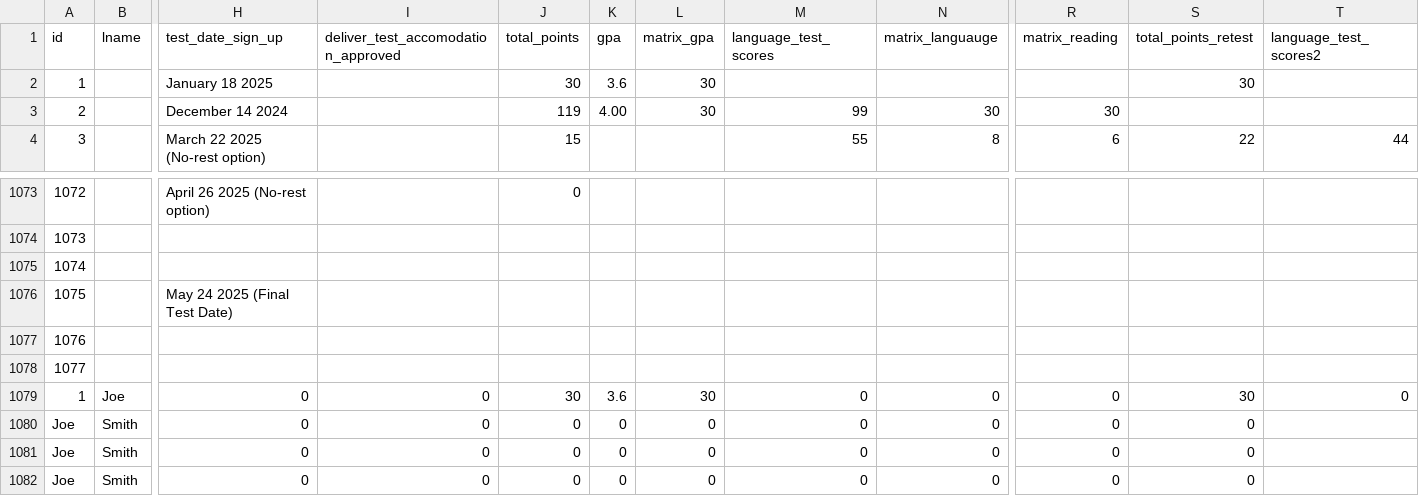
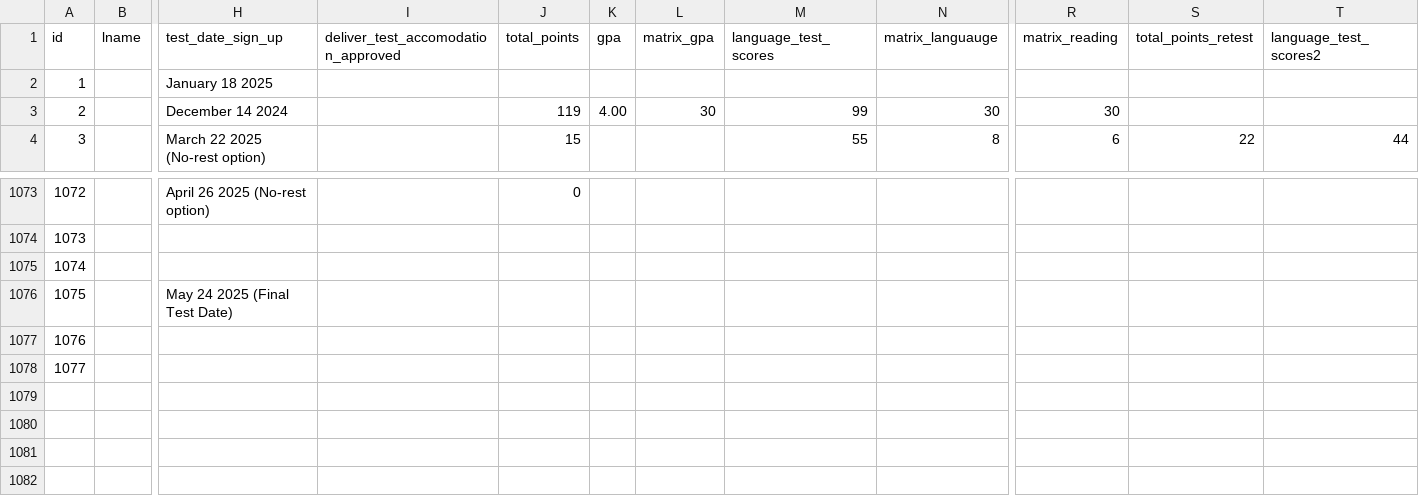
Before and after one commit to rss5799/Admissions-Management-System, a CSV file: data/updated_schoolmint.csv, drawn as a sheet; only a part is shown, gaps mark what is left out; rows hold the shown columns only; the diff names each change by its address in the sheet, - before the commit and + after, or states it on an @@ line.

```diff
--- a/data/updated_schoolmint.csv
+++ b/data/updated_schoolmint.csv
-J2 (total_points): 30
+J2 (total_points): (empty)
-K2 (gpa): 3.6
+K2 (gpa): (empty)
-L2 (matrix_gpa): 30
+L2 (matrix_gpa): (empty)
-S2 (total_points_retest): 30
+S2 (total_points_retest): (empty)
-row 1079: 1 | Joe | 0 | 0 | 30 | 3.6 | 30 | 0 | 0 | 0 | 30 | 0
-row 1080: Joe | Smith | 0 | 0 | 0 | 0 | 0 | 0 | 0 | 0 | 0
-row 1081: Joe | Smith | 0 | 0 | 0 | 0 | 0 | 0 | 0 | 0 | 0
-row 1082: Joe | Smith | 0 | 0 | 0 | 0 | 0 | 0 | 0 | 0 | 0
```
Also changed, not shown: 3 other files.
